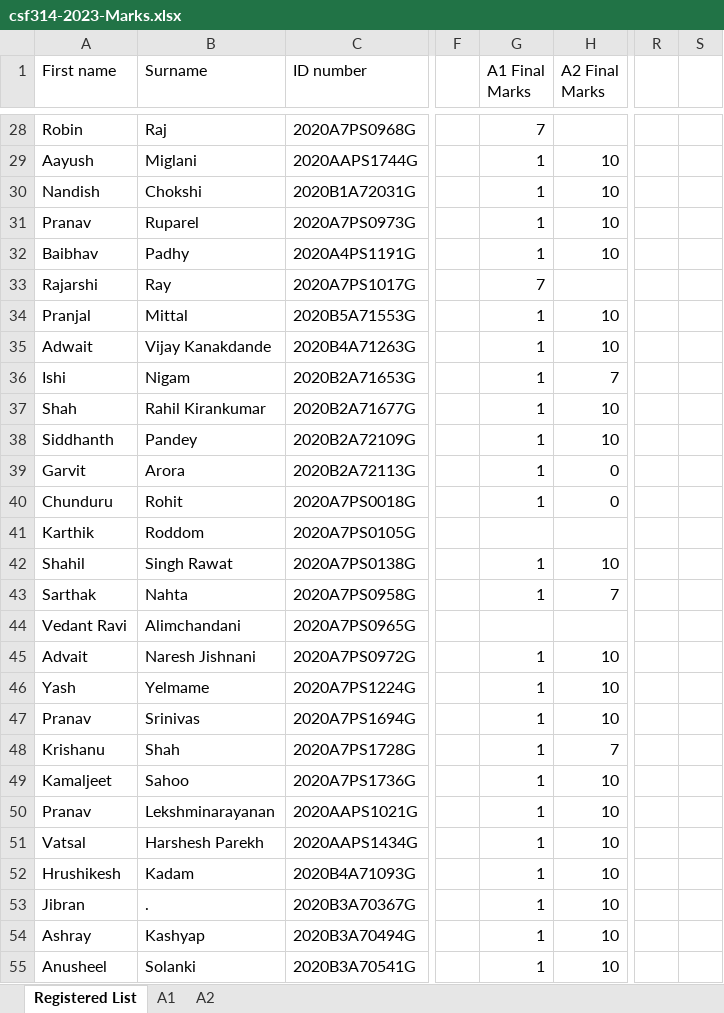
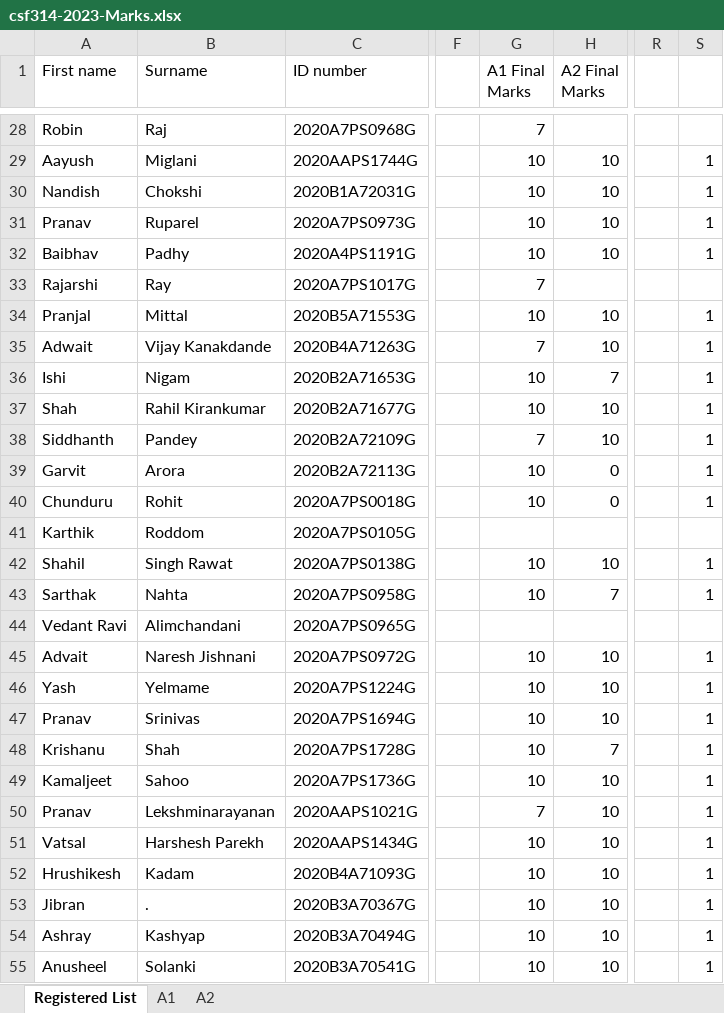
Before and after one commit to yashnagrawal/excel_transfer, an Excel workbook: csf314-2023-Marks.xlsx, sheet Registered List, drawn as a sheet; only a part is shown, gaps mark what is left out; values as stored, in another font and other column widths than the file's, no borders; the diff covers the shown part only; the diff names each change by its address in the sheet, - before the commit and + after, or states it on an @@ line.

```diff
--- a/csf314-2023-Marks.xlsx (sheet Registered List)
+++ b/csf314-2023-Marks.xlsx (sheet Registered List)
-G29:G32 (A1 Final Marks): 1
+G29:G32 (A1 Final Marks): 10
-S29:S32: (empty)
+S29:S32: 1
-G34 (A1 Final Marks): 1
+G34 (A1 Final Marks): 10
-S34:S40: (empty)
+S34:S40: 1
-G35 (A1 Final Marks): 1
+G35 (A1 Final Marks): 7
-G36:G37 (A1 Final Marks): 1
+G36:G37 (A1 Final Marks): 10
-G38 (A1 Final Marks): 1
+G38 (A1 Final Marks): 7
-G39:G40 (A1 Final Marks): 1
+G39:G40 (A1 Final Marks): 10
-G42:G43 (A1 Final Marks): 1
+G42:G43 (A1 Final Marks): 10
-S42:S43: (empty)
+S42:S43: 1
-G45:G49 (A1 Final Marks): 1
+G45:G49 (A1 Final Marks): 10
-S45:S55: (empty)
+S45:S55: 1
-G50 (A1 Final Marks): 1
+G50 (A1 Final Marks): 7
-G51:G55 (A1 Final Marks): 1
+G51:G55 (A1 Final Marks): 10
```
Also changed, not shown: 128 edited cells elsewhere in this sheet, 1 other file.
